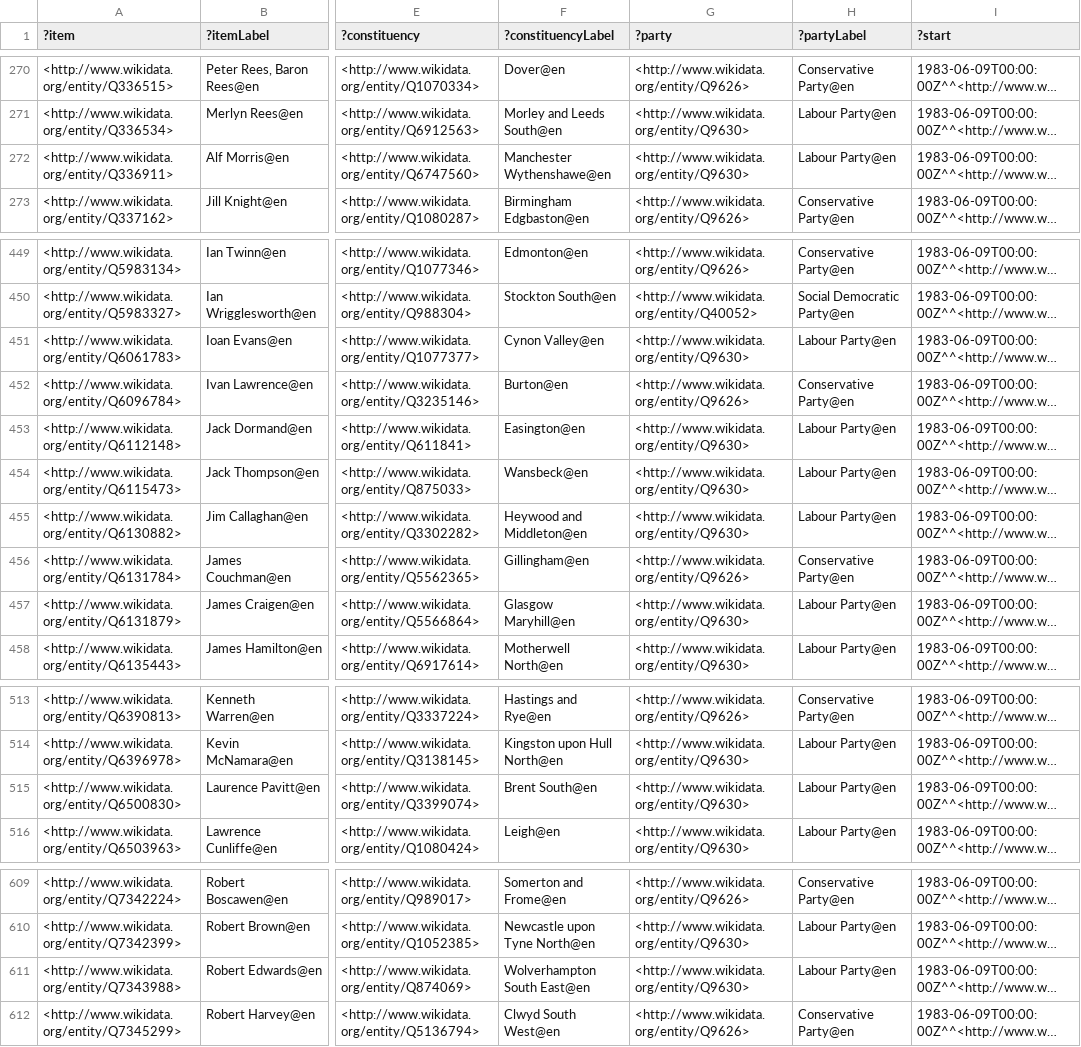
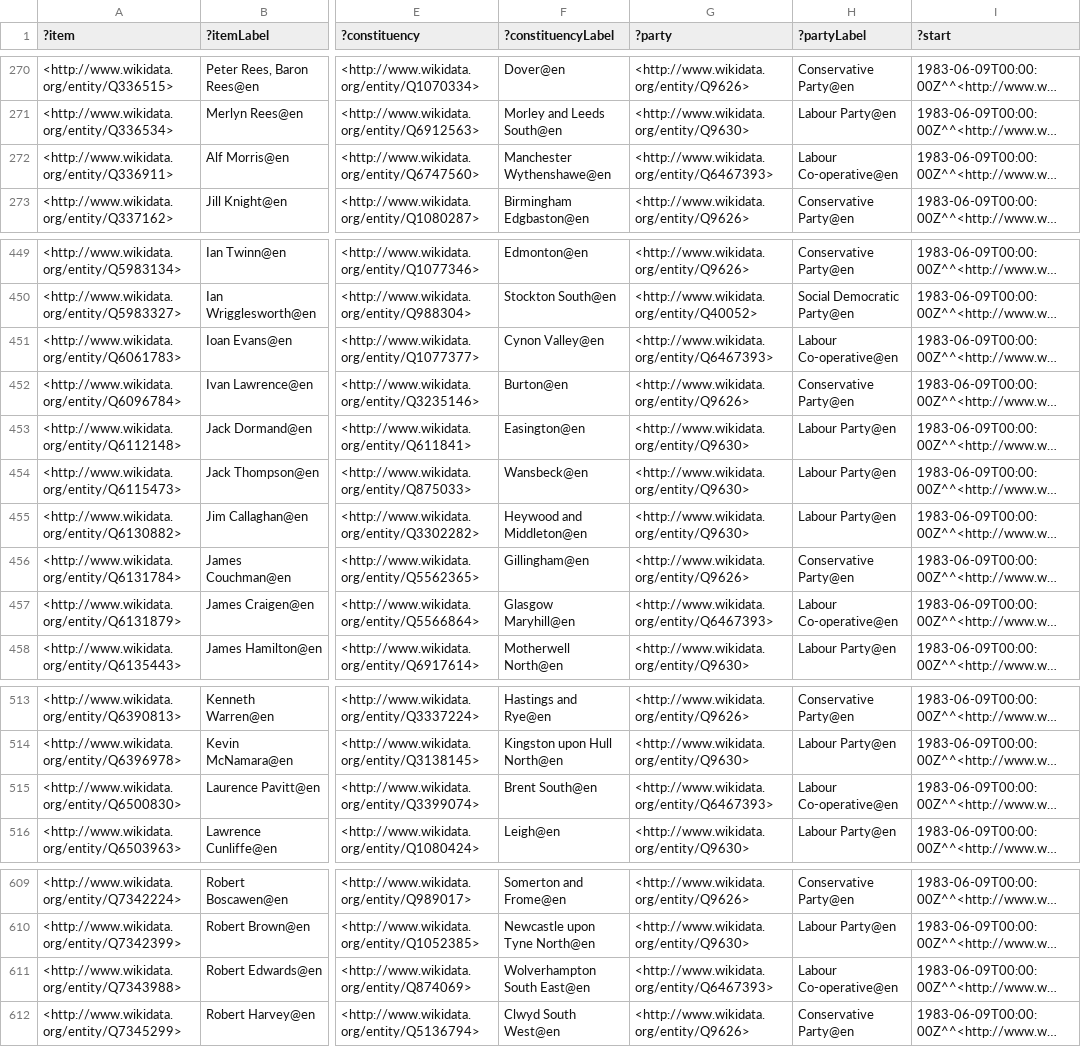
Before and after one commit to generalist/parliament, a TSV file: Q41582621.tsv, drawn as a sheet; only a part is shown, gaps mark what is left out; long unchanged cells end in …; the diff names each change by its address in the sheet, - before the commit and + after, or states it on an @@ line.

```diff
--- a/Q41582621.tsv
+++ b/Q41582621.tsv
-G272 (?party): <http://www.wikidata.org/entity/Q9630>
+G272 (?party): <http://www.wikidata.org/entity/Q6467393>
-H272 (?partyLabel): Labour Party@en
+H272 (?partyLabel): Labour Co-operative@en
-G451 (?party): <http://www.wikidata.org/entity/Q9630>
+G451 (?party): <http://www.wikidata.org/entity/Q6467393>
-H451 (?partyLabel): Labour Party@en
+H451 (?partyLabel): Labour Co-operative@en
-G457 (?party): <http://www.wikidata.org/entity/Q9630>
+G457 (?party): <http://www.wikidata.org/entity/Q6467393>
-H457 (?partyLabel): Labour Party@en
+H457 (?partyLabel): Labour Co-operative@en
-G515 (?party): <http://www.wikidata.org/entity/Q9630>
+G515 (?party): <http://www.wikidata.org/entity/Q6467393>
-H515 (?partyLabel): Labour Party@en
+H515 (?partyLabel): Labour Co-operative@en
-G611 (?party): <http://www.wikidata.org/entity/Q9630>
+G611 (?party): <http://www.wikidata.org/entity/Q6467393>
-H611 (?partyLabel): Labour Party@en
+H611 (?partyLabel): Labour Co-operative@en
```
Also changed, not shown: Q41582600.tsv, Q41582603.tsv, 11 other files.
